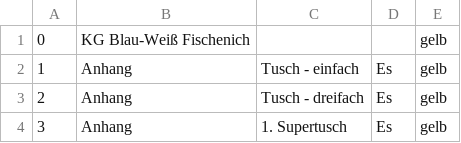
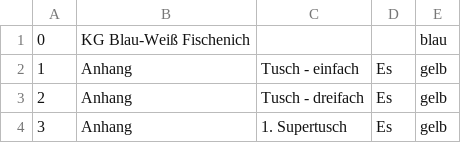
Before and after one commit to brainwusel/KG-PWA-20240927, a CSV file: musikstückequelle.csv, drawn as a sheet; only a part is shown.

```diff
--- a/musikstückequelle.csv
+++ b/musikstückequelle.csv
@@ -1,2 +1,2 @@
-0;KG Blau-Weiß Fischenich; ; ;gelb
+0;KG Blau-Weiß Fischenich; ; ;blau
 1;Anhang;Tusch - einfach;Es;gelb
```
Also changed, not shown: 1 other file.
